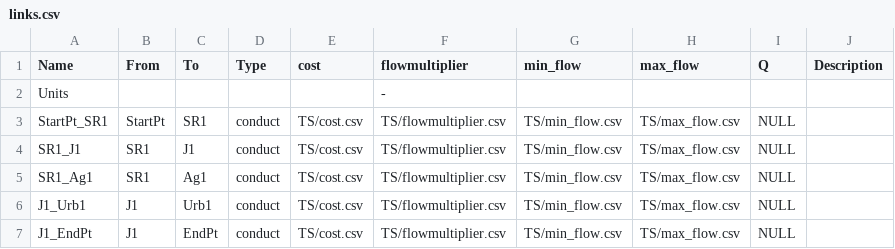
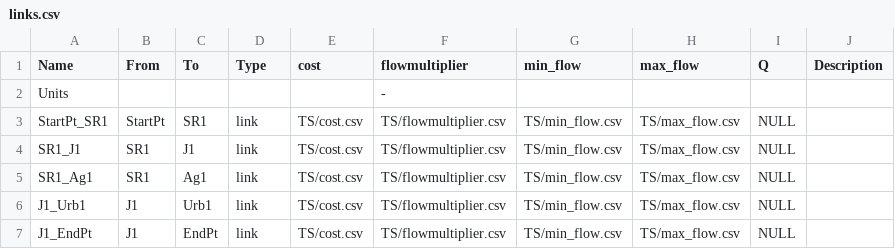
Before and after one commit to UMWRG/gams-app, a CSV file: tutorial/gams_model/tutorial_model/csv_data/links.csv, drawn as a sheet.

```diff
--- a/tutorial/gams_model/tutorial_model/csv_data/links.csv
+++ b/tutorial/gams_model/tutorial_model/csv_data/links.csv
@@ -2,6 +2,6 @@ Name       , From   , To   , Type, cost       , flowmultiplier       , min_flow
 Units      ,        ,      ,     ,            , -                    ,                ,                ,
-StartPt_SR1, StartPt, SR1  , conduct, TS/cost.csv, TS/flowmultiplier.csv, TS/min_flow.csv, TS/max_flow.csv, NULL,
-SR1_J1     , SR1    , J1   , conduct, TS/cost.csv, TS/flowmultiplier.csv, TS/min_flow.csv, TS/max_flow.csv, NULL,
-SR1_Ag1    , SR1    , Ag1  , conduct, TS/cost.csv, TS/flowmultiplier.csv, TS/min_flow.csv, TS/max_flow.csv, NULL,
-J1_Urb1    , J1     , Urb1 , conduct, TS/cost.csv, TS/flowmultiplier.csv, TS/min_flow.csv, TS/max_flow.csv, NULL,
-J1_EndPt   , J1     , EndPt, conduct, TS/cost.csv, TS/flowmultiplier.csv, TS/min_flow.csv, TS/max_flow.csv, NULL,
+StartPt_SR1, StartPt, SR1  , link, TS/cost.csv, TS/flowmultiplier.csv, TS/min_flow.csv, TS/max_flow.csv, NULL,
+SR1_J1     , SR1    , J1   , link, TS/cost.csv, TS/flowmultiplier.csv, TS/min_flow.csv, TS/max_flow.csv, NULL,
+SR1_Ag1    , SR1    , Ag1  , link, TS/cost.csv, TS/flowmultiplier.csv, TS/min_flow.csv, TS/max_flow.csv, NULL,
+J1_Urb1    , J1     , Urb1 , link, TS/cost.csv, TS/flowmultiplier.csv, TS/min_flow.csv, TS/max_flow.csv, NULL,
+J1_EndPt   , J1     , EndPt, link, TS/cost.csv, TS/flowmultiplier.csv, TS/min_flow.csv, TS/max_flow.csv, NULL,
```
Also changed, not shown: tutorial/gams_model/tutorial_model/csv_data/nodes.csv, 1 other file.
